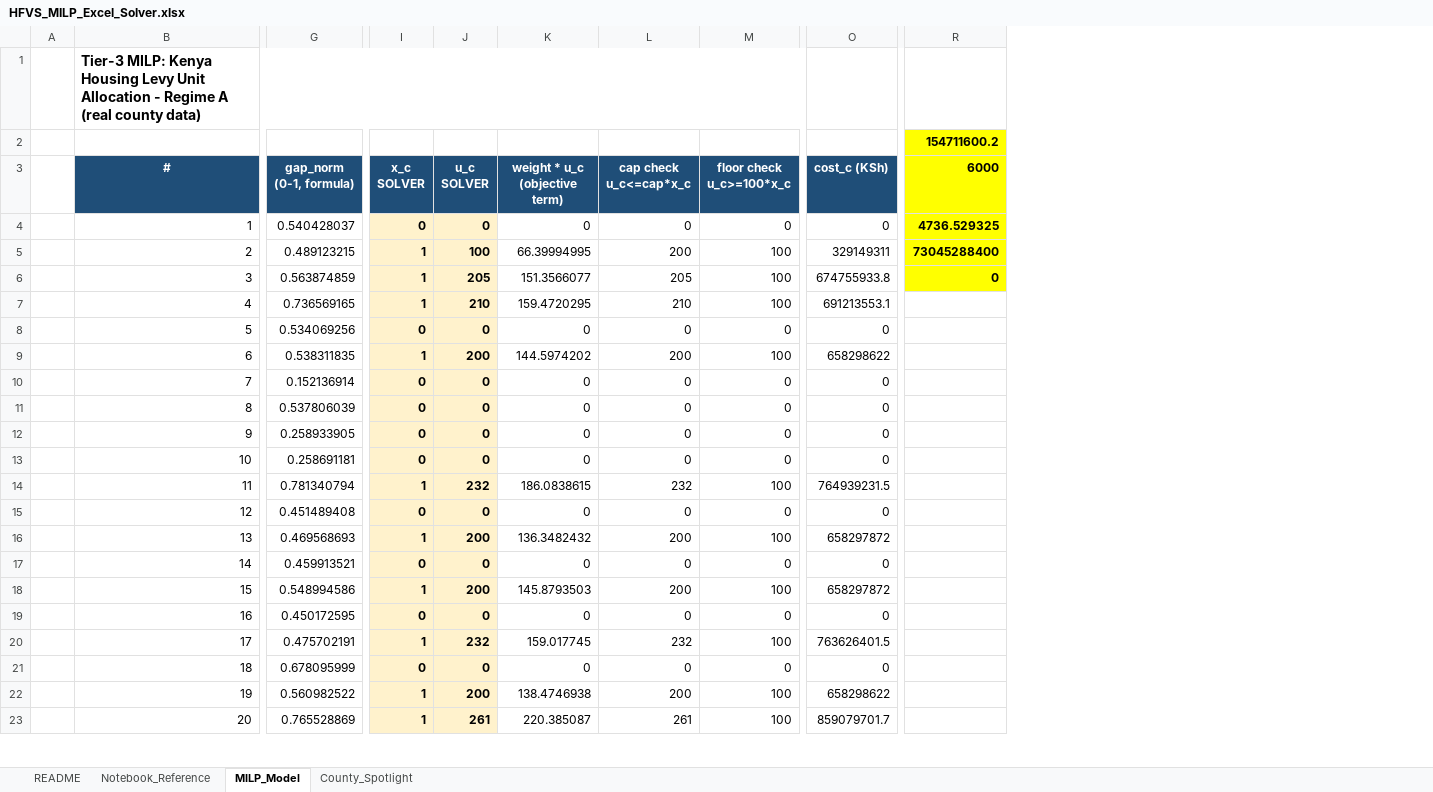
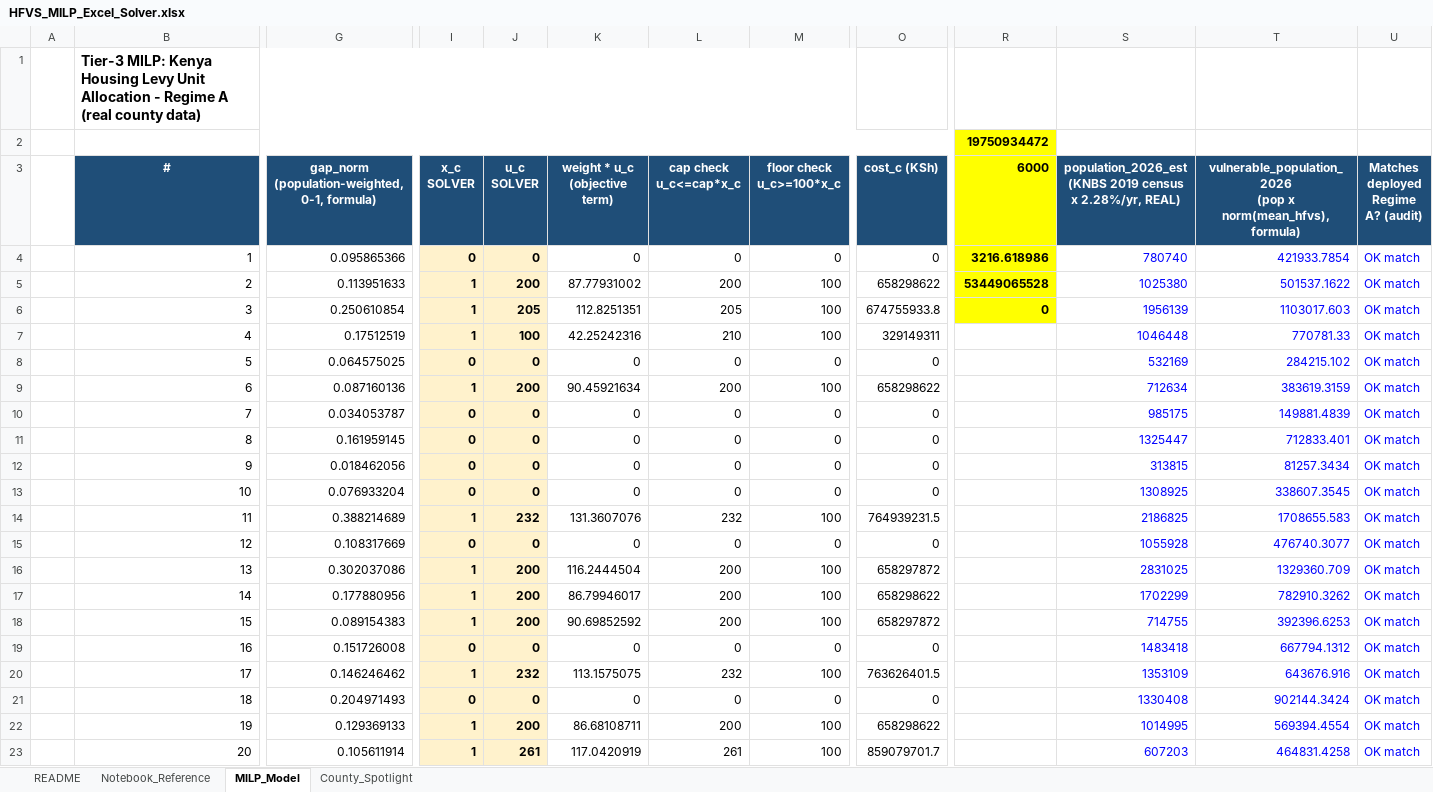
Before and after one commit to VAL-Jerono/HFVS_DEPLOYMENT, an Excel workbook: HFVS_MILP_Excel_Solver.xlsx, sheet MILP_Model, drawn as a sheet; only a part is shown, gaps mark what is left out; values as stored, in another font and other column widths than the file's, no borders; removed rows and columns are numbered as before the commit, all else as after; ↵ is a line break in a cell; the diff covers the shown part only; the diff names each change by its address in the sheet, - before the commit and + after, or states it on an @@ line.

```diff
--- a/HFVS_MILP_Excel_Solver.xlsx (sheet MILP_Model)
+++ b/HFVS_MILP_Excel_Solver.xlsx (sheet MILP_Model)
-column G (gap_norm (0-1, formula)), rows 4-23: 0.540428037 | 0.489123215 | 0.563874859 | 0.736569165 | 0.534069256 | 0.538311835 | 0.152136914 | 0.537806039 | 0.258933905 | 0.258691181 | 0.781340794 | 0.451489408 | 0.469568693 | 0.459913521 | 0.548994586 | 0.450172595 | 0.475702191 | 0.678095999 | 0.560982522 | 0.765528869
+column G, rows 3-23: gap_norm ↵ (population-weighted, 0-1, formula) | 0.095865366 | 0.113951633 | 0.250610854 | 0.17512519 | 0.064575025 | 0.087160136 | 0.034053787 | 0.161959145 | 0.018462056 | 0.076933204 | 0.388214689 | 0.108317669 | 0.302037086 | 0.177880956 | 0.089154383 | 0.151726008 | 0.146246462 | 0.204971493 | 0.129369133 | 0.105611914
+column S, rows 3-23: population_2026_est ↵ (KNBS 2019 census x 2.28%/yr, REAL) | 780740 | 1025380 | 1956139 | 1046448 | 532169 | 712634 | 985175 | 1325447 | 313815 | 1308925 | 2186825 | 1055928 | 2831025 | 1702299 | 714755 | 1483418 | 1353109 | 1330408 | 1014995 | 607203
+column T, rows 3-23: vulnerable_population_2026 ↵ (pop x norm(mean_hfvs), formula) | 421933.7854 | 501537.1622 | 1103017.603 | 770781.33 | 284215.102 | 383619.3159 | 149881.4839 | 712833.401 | 81257.3434 | 338607.3545 | 1708655.583 | 476740.3077 | 1329360.709 | 782910.3262 | 392396.6253 | 667794.1312 | 643676.916 | 902144.3424 | 569394.4554 | 464831.4258
+column U, rows 3-23: Matches deployed ↵ Regime A? (audit) | OK match | OK match | OK match | OK match | OK match | OK match | OK match | OK match | OK match | OK match | OK match | OK match | OK match | OK match | OK match | OK match | OK match | OK match | OK match | OK match
+B2:O2 merged
-R2 (6000): 154711600.2
+R2 (6000): 19750934472
-R4 (6000): 4736.529325
+R4 (6000): 3216.618986
-J5 (u_c SOLVER): 100
+J5 (u_c SOLVER): 200
-K5 (weight * u_c (objective term)): 66.39994995
+K5 (weight * u_c (objective term)): 87.77931002
-O5 (cost_c (KSh)): 329149311
+O5 (cost_c (KSh)): 658298622
-R5 (6000): 73045288400
+R5 (6000): 53449065528
-K6 (weight * u_c (objective term)): 151.3566077
+K6 (weight * u_c (objective term)): 112.8251351
-J7 (u_c SOLVER): 210
+J7 (u_c SOLVER): 100
-K7 (weight * u_c (objective term)): 159.4720295
+K7 (weight * u_c (objective term)): 42.25242316
-O7 (cost_c (KSh)): 691213553.1
+O7 (cost_c (KSh)): 329149311
-K9 (weight * u_c (objective term)): 144.5974202
+K9 (weight * u_c (objective term)): 90.45921634
-K14 (weight * u_c (objective term)): 186.0838615
+K14 (weight * u_c (objective term)): 131.3607076
-K16 (weight * u_c (objective term)): 136.3482432
+K16 (weight * u_c (objective term)): 116.2444504
-I17 (x_c SOLVER): 0
+I17 (x_c SOLVER): 1
-J17 (u_c SOLVER): 0
+J17 (u_c SOLVER): 200
-K17 (weight * u_c (objective term)): 0
+K17 (weight * u_c (objective term)): 86.79946017
-L17 (cap check u_c<=cap*x_c): 0
+L17 (cap check u_c<=cap*x_c): 200
-M17 (floor check u_c>=100*x_c): 0
+M17 (floor check u_c>=100*x_c): 100
-O17 (cost_c (KSh)): 0
+O17 (cost_c (KSh)): 658298622
-K18 (weight * u_c (objective term)): 145.8793503
+K18 (weight * u_c (objective term)): 90.69852592
-K20 (weight * u_c (objective term)): 159.017745
+K20 (weight * u_c (objective term)): 113.1575075
-K22 (weight * u_c (objective term)): 138.4746938
+K22 (weight * u_c (objective term)): 86.68108711
-K23 (weight * u_c (objective term)): 220.385087
+K23 (weight * u_c (objective term)): 117.0420919
```
Also changed, not shown: 2 added rows and 48 edited cells elsewhere in this sheet, sheet README, sheet County_Spotlight, 8 other files.
